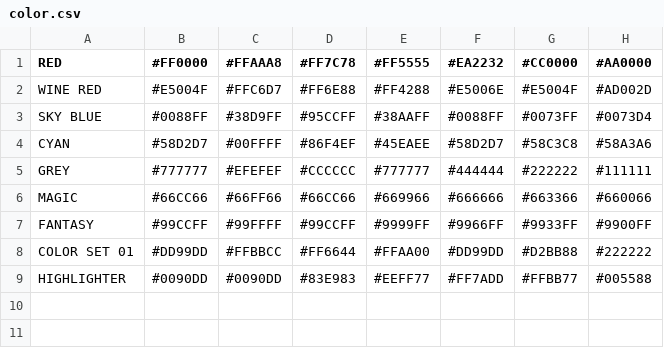
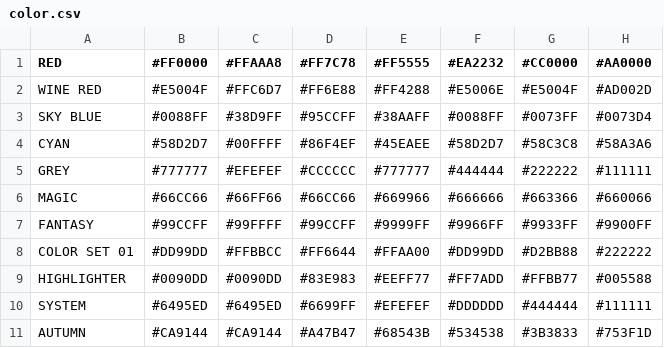
Before and after one commit to TomSuzuki/ColorPalette, a CSV file: color.csv, drawn as a sheet; the diff names each change by its address in the sheet, - before the commit and + after, or states it on an @@ line.

```diff
--- a/color.csv
+++ b/color.csv
+row 10: SYSTEM | #6495ED | #6495ED | #6699FF | #EFEFEF | #DDDDDD | #444444 | #111111
+row 11: AUTUMN | #CA9144 | #CA9144 | #A47B47 | #68543B | #534538 | #3B3833 | #753F1D
```
Also changed, not shown: 2 other files.
